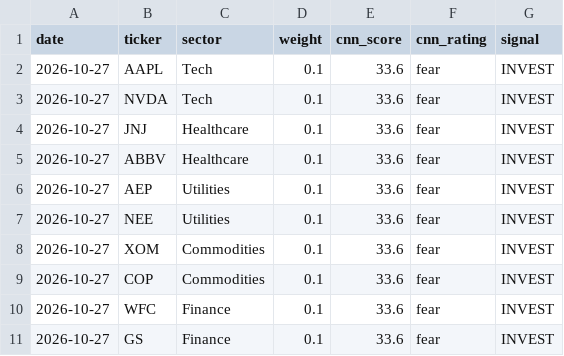
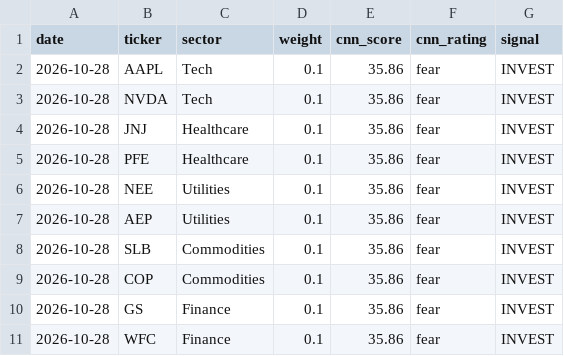
Before and after one commit to vkv23001/portfolio-optimization, a CSV file: outputs/todays_allocation.csv, drawn as a sheet.

```diff
--- a/outputs/todays_allocation.csv
+++ b/outputs/todays_allocation.csv
@@ -1,11 +1,11 @@
 date,ticker,sector,weight,cnn_score,cnn_rating,signal
-2026-10-27,AAPL,Tech,0.1,33.6,fear,INVEST
-2026-10-27,NVDA,Tech,0.1,33.6,fear,INVEST
-2026-10-27,JNJ,Healthcare,0.1,33.6,fear,INVEST
-2026-10-27,ABBV,Healthcare,0.1,33.6,fear,INVEST
-2026-10-27,AEP,Utilities,0.1,33.6,fear,INVEST
-2026-10-27,NEE,Utilities,0.1,33.6,fear,INVEST
-2026-10-27,XOM,Commodities,0.1,33.6,fear,INVEST
-2026-10-27,COP,Commodities,0.1,33.6,fear,INVEST
-2026-10-27,WFC,Finance,0.1,33.6,fear,INVEST
-2026-10-27,GS,Finance,0.1,33.6,fear,INVEST
+2026-10-28,AAPL,Tech,0.1,35.86,fear,INVEST
+2026-10-28,NVDA,Tech,0.1,35.86,fear,INVEST
+2026-10-28,JNJ,Healthcare,0.1,35.86,fear,INVEST
+2026-10-28,PFE,Healthcare,0.1,35.86,fear,INVEST
+2026-10-28,NEE,Utilities,0.1,35.86,fear,INVEST
+2026-10-28,AEP,Utilities,0.1,35.86,fear,INVEST
+2026-10-28,SLB,Commodities,0.1,35.86,fear,INVEST
+2026-10-28,COP,Commodities,0.1,35.86,fear,INVEST
+2026-10-28,GS,Finance,0.1,35.86,fear,INVEST
+2026-10-28,WFC,Finance,0.1,35.86,fear,INVEST
```
Also changed, not shown: outputs/portfolio_values.csv, outputs/summary.csv, 5 other files.
